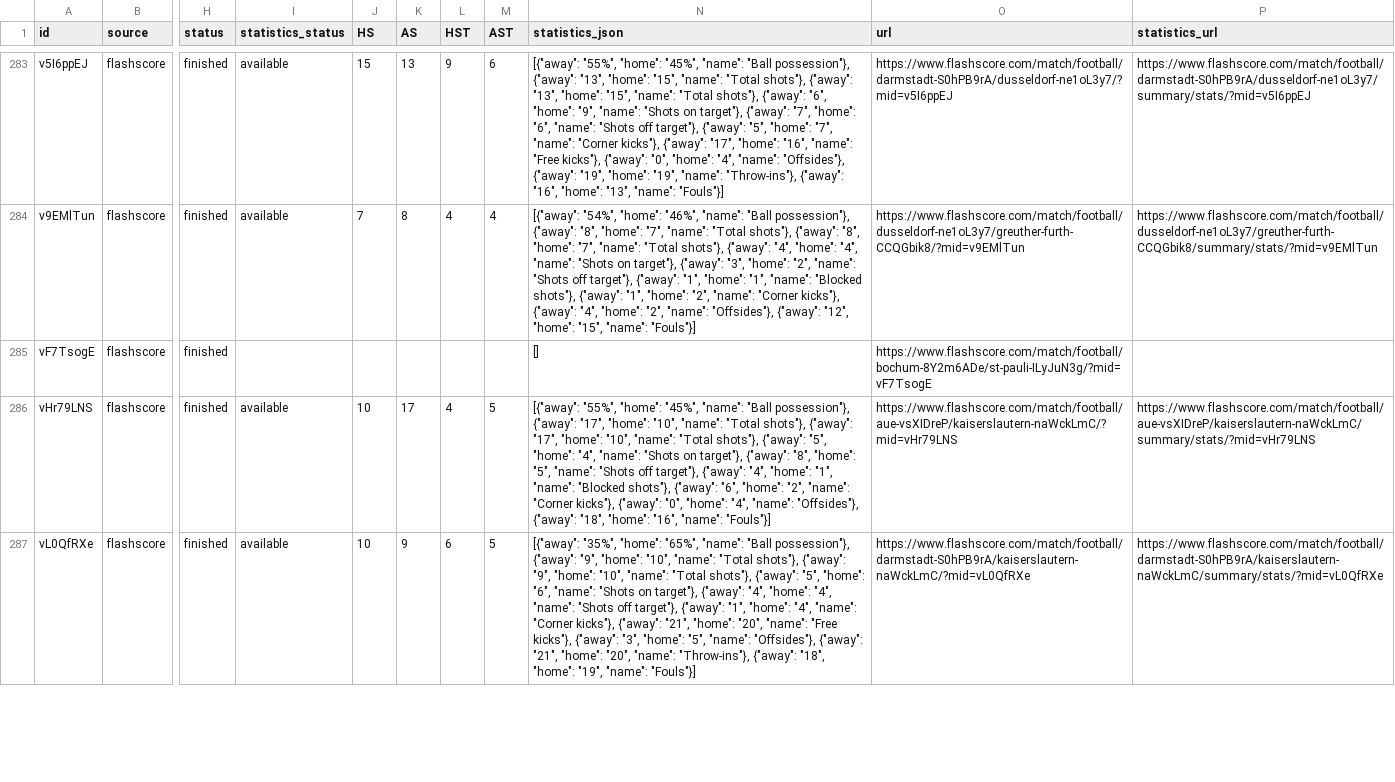
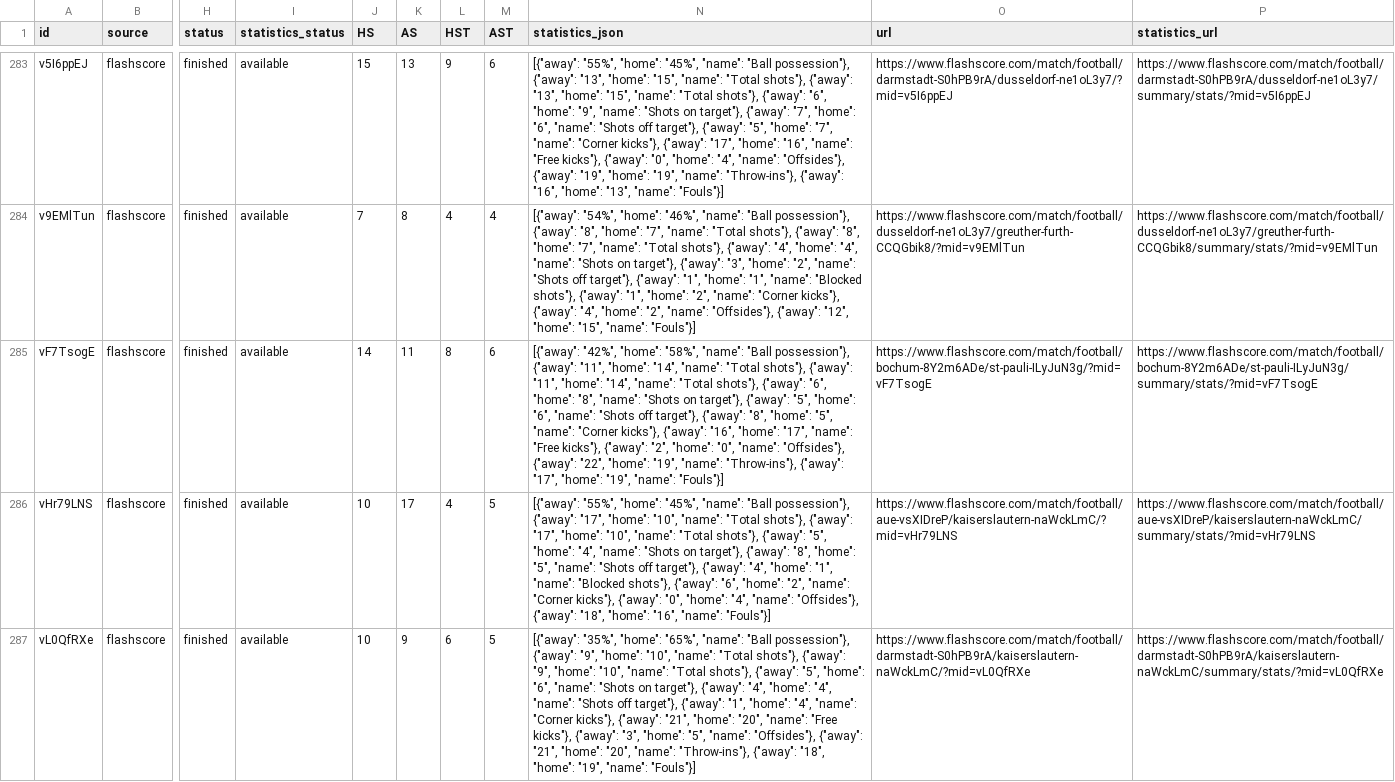
Before and after one commit to JAXON220803/data_scrapping, a CSV file: data/Germany/D2/2014-2015/flashscore/matches.csv, drawn as a sheet; only a part is shown, gaps mark what is left out; the diff covers the shown part only; the diff names each change by its address in the sheet, - before the commit and + after, or states it on an @@ line.

```diff
--- a/data/Germany/D2/2014-2015/flashscore/matches.csv
+++ b/data/Germany/D2/2014-2015/flashscore/matches.csv
-I285 (statistics_status): (empty)
+I285 (statistics_status): available
-J285 (HS): (empty)
+J285 (HS): 14
-K285 (AS): (empty)
+K285 (AS): 11
-L285 (HST): (empty)
+L285 (HST): 8
-M285 (AST): (empty)
+M285 (AST): 6
-N285 (statistics_json): []
+N285 (statistics_json): [{"away": "42%", "home": "58%", "name": "Ball possession"}, {"away": "11", "home": "14", "name": "Total shots"}, {"away": "11", "home": "14", "name": "Total shots"}, {"away": "6", "home": "8", "name": "Shots on target"}, {"away": "5", "home": "6", "name": "Shots off target"}, {"away": "8", "home": "5", "name": "Corner kicks"}, {"away": "16", "home": "17", "name": "Free kicks"}, {"away": "2", "home": "0", "name": "Offsides"}, {"away": "22", "home": "19", "name": "Throw-ins"}, {"away": "17", "home": "19", "name": "Fouls"}]
-P285 (statistics_url): (empty)
+P285 (statistics_url): https://www.flashscore.com/match/football/bochum-8Y2m6ADe/st-pauli-ILyJuN3g/summary/stats/?mid=vF7TsogE
```
Also changed, not shown: 35 edited cells elsewhere in this file, filled/Germany/2014-2015/D2.csv, 5 other files.
